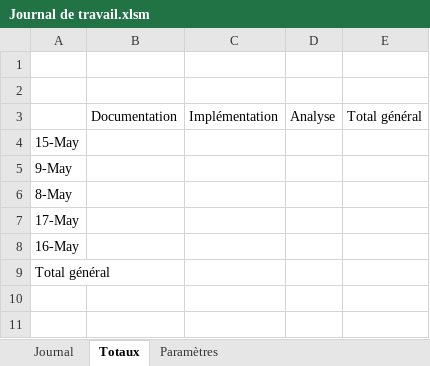
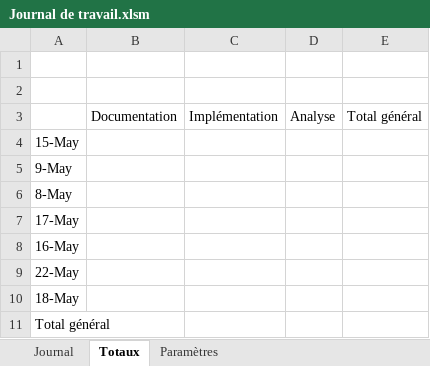
Before and after one commit to AlexandreJunod/Fishermen-Land, an Excel workbook: Documentation/Journal de travail.xlsm, sheet Totaux, drawn as a sheet; values as stored, in another font and other column widths than the file's, no borders; the diff names each change by its address in the sheet, - before the commit and + after, or states it on an @@ line.

```diff
--- a/Documentation/Journal de travail.xlsm (sheet Totaux)
+++ b/Documentation/Journal de travail.xlsm (sheet Totaux)
+row 9: 22-May
+row 10: 18-May
```
Also changed, not shown: sheet Journal, 11 other files.
